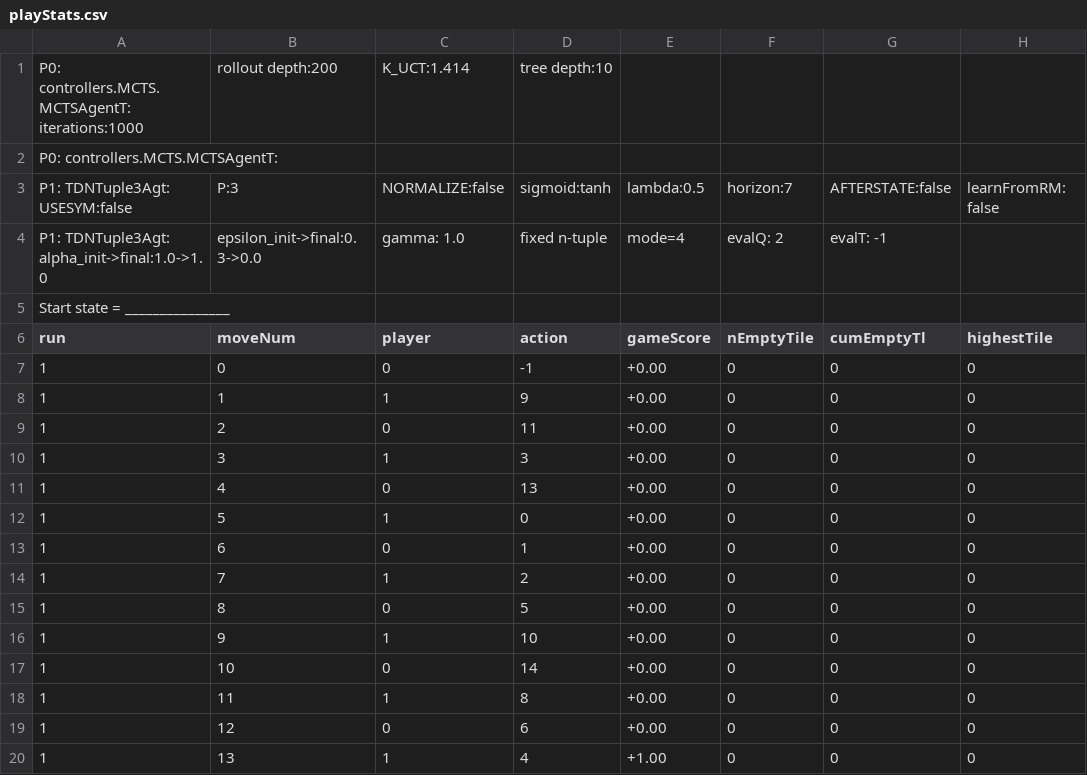
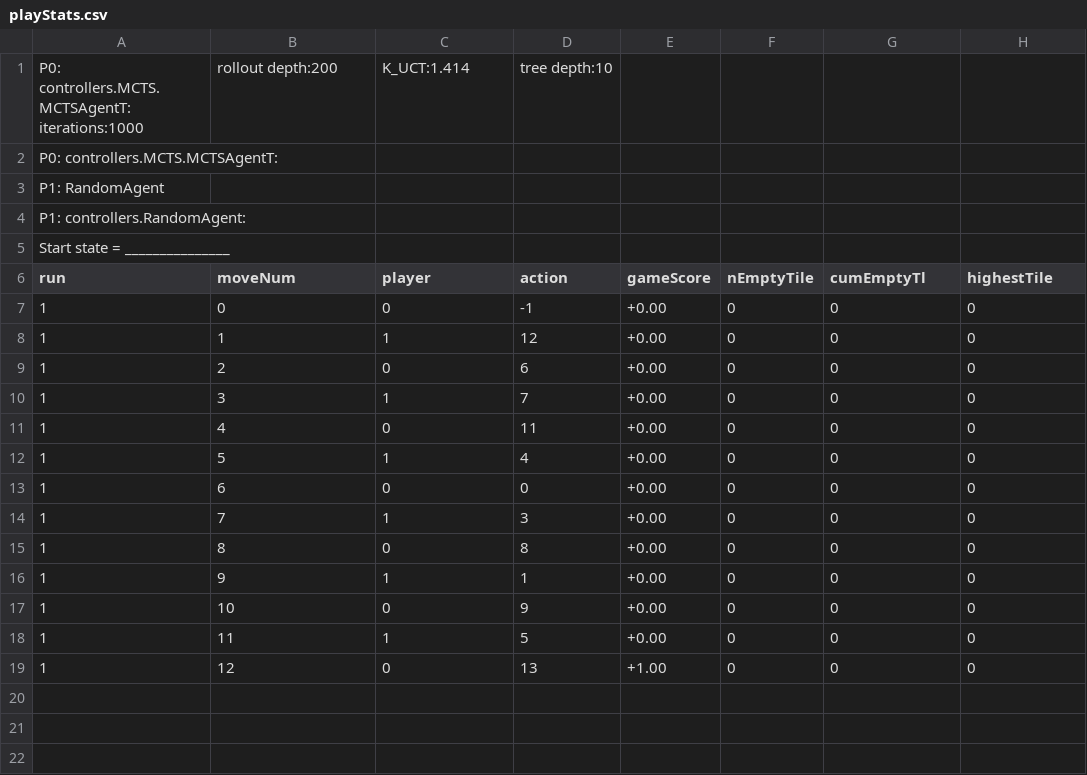
Before and after one commit to WolfgangKonen/GBG, a CSV file: agents/Sim/K6_Player2/csv/playStats.csv, drawn as a sheet.

```diff
--- a/agents/Sim/K6_Player2/csv/playStats.csv
+++ b/agents/Sim/K6_Player2/csv/playStats.csv
@@ -2,4 +2,4 @@ P0: controllers.MCTS.MCTSAgentT: iterations:1000, rollout depth:200, K_UCT:1.414
 P0: controllers.MCTS.MCTSAgentT:
-P1: TDNTuple3Agt: USESYM:false, P:3, NORMALIZE:false, sigmoid:tanh, lambda:0.5, horizon:7, AFTERSTATE:false, learnFromRM: false
-P1: TDNTuple3Agt: alpha_init->final:1.0->1.0, epsilon_init->final:0.3->0.0, gamma: 1.0, fixed n-tuple, mode=4, evalQ: 2, evalT: -1
+P1: RandomAgent
+P1: controllers.RandomAgent:
 Start state = _______________
@@ -7,14 +7,13 @@ run, moveNum, player, action, gameScore, nEmptyTile, cumEmptyTl, highestTile
 1, 0, 0, -1, +0.00, 0, 0, 0
-1, 1, 1, 9, +0.00, 0, 0, 0
-1, 2, 0, 11, +0.00, 0, 0, 0
-1, 3, 1, 3, +0.00, 0, 0, 0
-1, 4, 0, 13, +0.00, 0, 0, 0
-1, 5, 1, 0, +0.00, 0, 0, 0
-1, 6, 0, 1, +0.00, 0, 0, 0
-1, 7, 1, 2, +0.00, 0, 0, 0
-1, 8, 0, 5, +0.00, 0, 0, 0
-1, 9, 1, 10, +0.00, 0, 0, 0
-1, 10, 0, 14, +0.00, 0, 0, 0
-1, 11, 1, 8, +0.00, 0, 0, 0
-1, 12, 0, 6, +0.00, 0, 0, 0
-1, 13, 1, 4, +1.00, 0, 0, 0
+1, 1, 1, 12, +0.00, 0, 0, 0
+1, 2, 0, 6, +0.00, 0, 0, 0
+1, 3, 1, 7, +0.00, 0, 0, 0
+1, 4, 0, 11, +0.00, 0, 0, 0
+1, 5, 1, 4, +0.00, 0, 0, 0
+1, 6, 0, 0, +0.00, 0, 0, 0
+1, 7, 1, 3, +0.00, 0, 0, 0
+1, 8, 0, 8, +0.00, 0, 0, 0
+1, 9, 1, 1, +0.00, 0, 0, 0
+1, 10, 0, 9, +0.00, 0, 0, 0
+1, 11, 1, 5, +0.00, 0, 0, 0
+1, 12, 0, 13, +1.00, 0, 0, 0
```
Also changed, not shown: agents/Othello/csv/playStats.csv, 22 other files.
